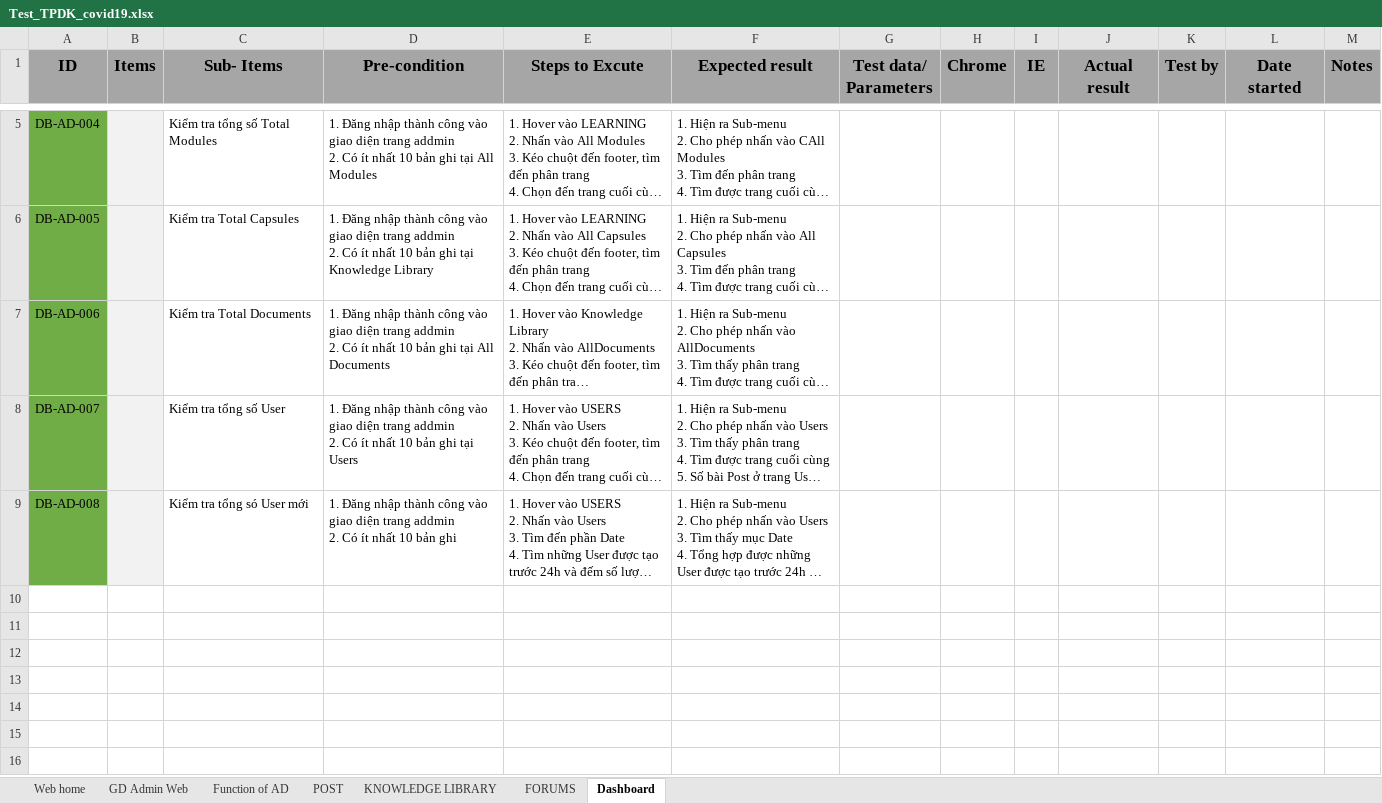
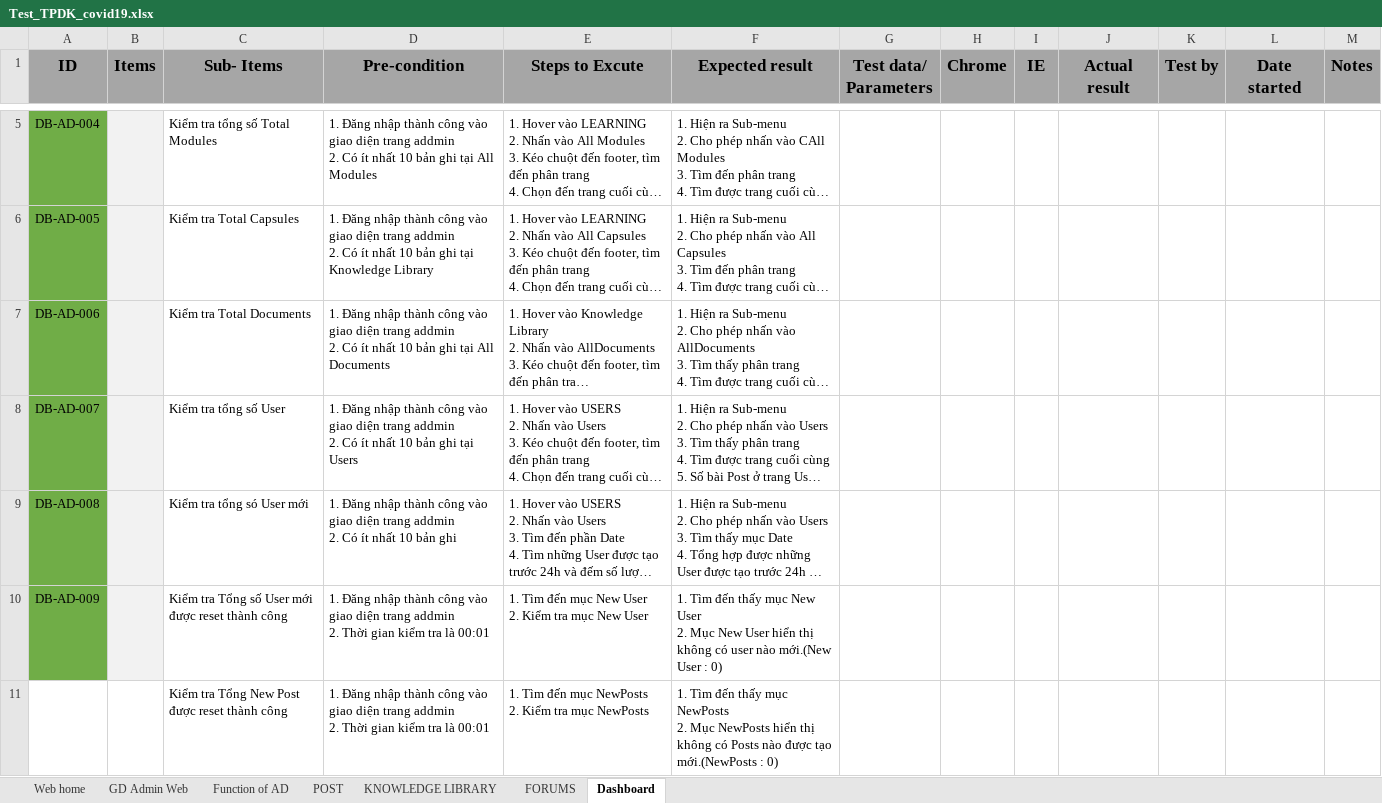
Before and after one commit to nhanleelab/ga-mcovid, an Excel workbook: Test_TPDK_covid19.xlsx, sheet Dashboard, drawn as a sheet; only a part is shown, gaps mark what is left out; long unchanged cells end in …; values as stored, in another font and other column widths than the file's, no borders; ↵ is a line break in a cell; the diff names each change by its address in the sheet, - before the commit and + after, or states it on an @@ line.

Commit message:
Bổ sung
Bổ sung Test case Dashboard

```diff
--- a/Test_TPDK_covid19.xlsx (sheet Dashboard)
+++ b/Test_TPDK_covid19.xlsx (sheet Dashboard)
+row 10: DB-AD-009 |  | Kiểm tra Tổng số User mới được reset thành công | 1. Đăng nhập thành công vào giao diện trang addmin ↵ 2. Thời gian kiểm tra là 00:01 | 1. Tìm đến mục New User ↵ 2. Kiểm tra mục New User | 1. Tìm đến thấy mục New User ↵ 2. Mục New User hiển thị không có user nào mới.(New User : 0)
+row 11:  |  | Kiểm tra Tổng New Post được reset thành công | 1. Đăng nhập thành công vào giao diện trang addmin ↵ 2. Thời gian kiểm tra là 00:01 | 1. Tìm đến mục NewPosts ↵ 2. Kiểm tra mục NewPosts | 1. Tìm đến thấy mục NewPosts ↵ 2. Mục NewPosts hiển thị không có Posts nào được tạo mới.(NewPosts : 0)
```
